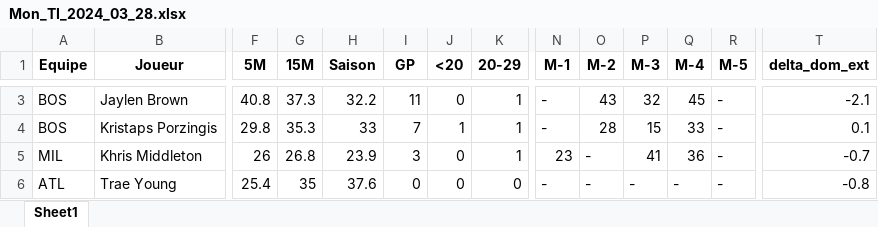
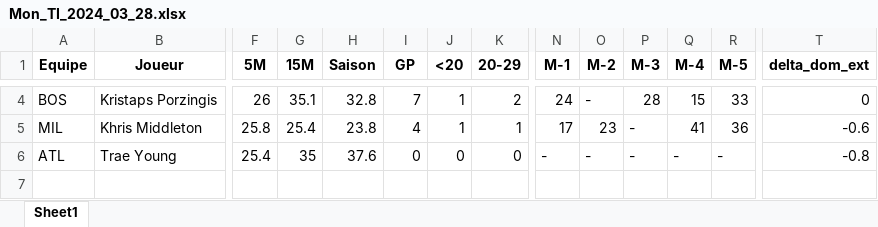
Before and after one commit to Magic-R-1/Python_TTFL, an Excel workbook: Excel/TI/Mon_TI_2024_03_28.xlsx, sheet Sheet1, drawn as a sheet; only a part is shown, gaps mark what is left out; values as stored, in another font and other column widths than the file's, no borders; removed rows and columns are numbered as before the commit, all else as after; rows hold the shown columns only; the diff covers the shown part only; the diff names each change by its address in the sheet, - before the commit and + after, or states it on an @@ line.

```diff
--- a/Excel/TI/Mon_TI_2024_03_28.xlsx (sheet Sheet1)
+++ b/Excel/TI/Mon_TI_2024_03_28.xlsx (sheet Sheet1)
-row 3: BOS | Jaylen Brown | 40.8 | 37.3 | 32.2 | 11 | 0 | 1 | - | 43 | 32 | 45 | - | -2.1
-F4 (5M): 29.8
+F4 (5M): 26
-G4 (15M): 35.3
+G4 (15M): 35.1
-H4 (Saison): 33
+H4 (Saison): 32.8
-K4 (20-29): 1
+K4 (20-29): 2
-N4 (M-1): -
+N4 (M-1): 24
-O4 (M-2): 28
+O4 (M-2): -
-P4 (M-3): 15
+P4 (M-3): 28
-Q4 (M-4): 33
+Q4 (M-4): 15
-R4 (M-5): -
+R4 (M-5): 33
-T4 (delta_dom_ext): 0.1
+T4 (delta_dom_ext): 0
-F5 (5M): 26
+F5 (5M): 25.8
-G5 (15M): 26.8
+G5 (15M): 25.4
-H5 (Saison): 23.9
+H5 (Saison): 23.8
-I5 (GP): 3
+I5 (GP): 4
-J5 (<20): 0
+J5 (<20): 1
-N5 (M-1): 23
+N5 (M-1): 17
-O5 (M-2): -
+O5 (M-2): 23
-P5 (M-3): 41
+P5 (M-3): -
-Q5 (M-4): 36
+Q5 (M-4): 41
-R5 (M-5): -
+R5 (M-5): 36
-T5 (delta_dom_ext): -0.7
+T5 (delta_dom_ext): -0.6
```
Also changed, not shown: 1 added row and 20 edited cells elsewhere in this sheet, Excel/Impact_poste/Impact_poste_2024_03_27.xlsx, Excel/TI/Mon_TI_2024_03_27.xlsx, 9 other files.
